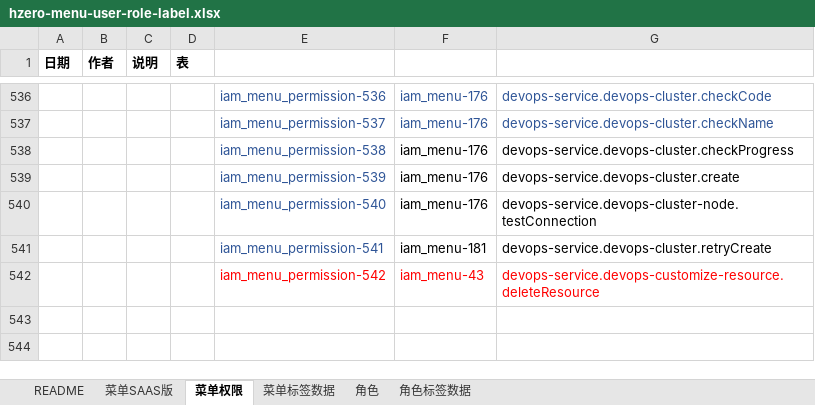
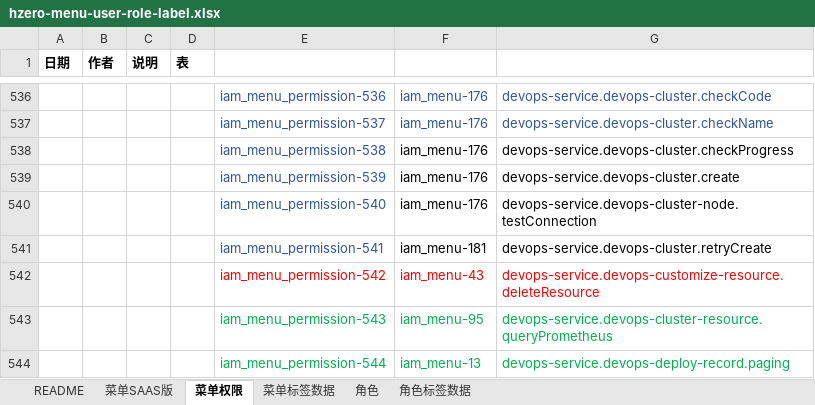
Before and after one commit to open-hand/devops-service, an Excel workbook: src/main/resources/script/db/init-data/devops_service/hzero_platform/hzero-menu-user-role-label.xlsx, sheet 菜单权限, drawn as a sheet; only a part is shown, gaps mark what is left out; values as stored, in another font and other column widths than the file's, no borders; the diff names each change by its address in the sheet, - before the commit and + after, or states it on an @@ line.

Commit message:
[IMP] 添加查询部署记录缺失权限集

```diff
--- a/src/main/resources/script/db/init-data/devops_service/hzero_platform/hzero-menu-user-role-label.xlsx (sheet 菜单权限)
+++ b/src/main/resources/script/db/init-data/devops_service/hzero_platform/hzero-menu-user-role-label.xlsx (sheet 菜单权限)
+row 543:  |  |  |  | iam_menu_permission-543 | iam_menu-95 | devops-service.devops-cluster-resource.queryPrometheus
+row 544:  |  |  |  | iam_menu_permission-544 | iam_menu-13 | devops-service.devops-deploy-record.paging
```
